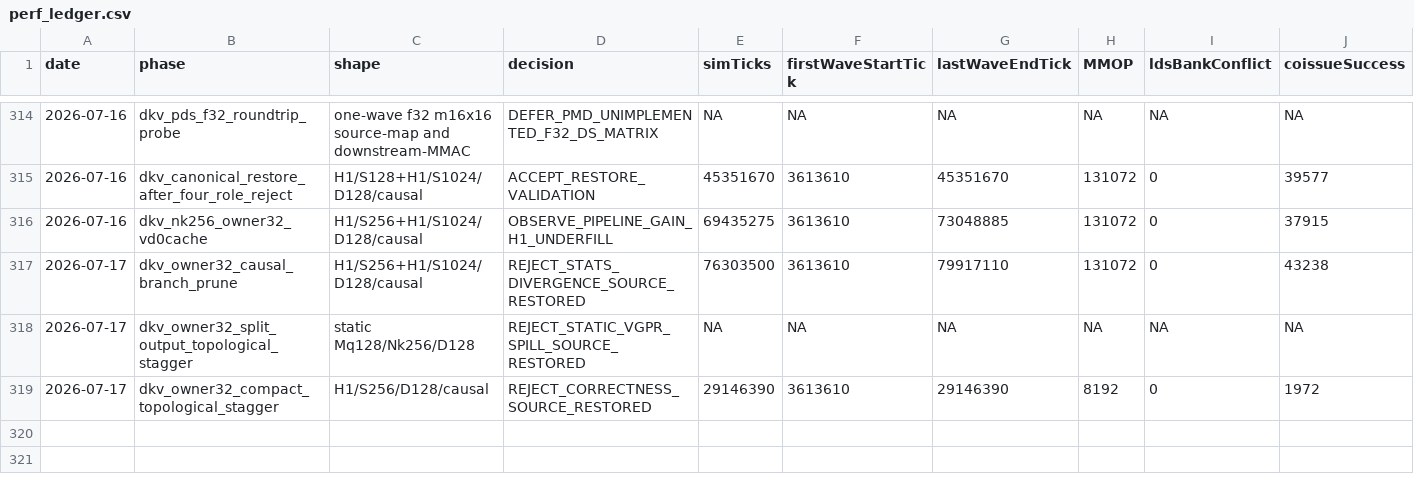
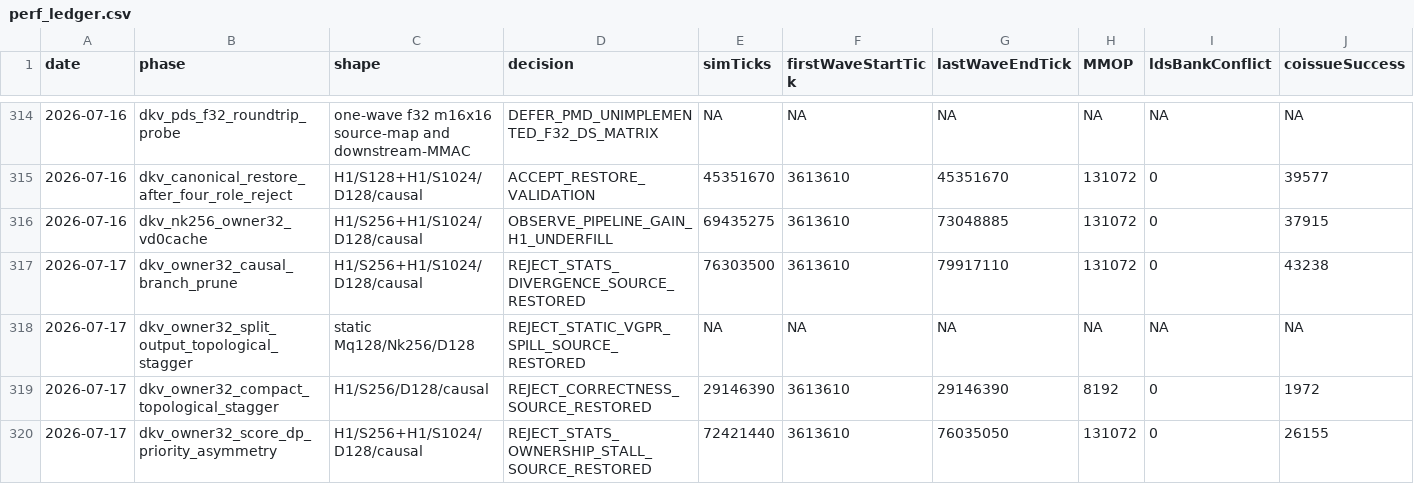
Before and after one commit to AshunFeiyu/flash-attention3, a CSV file: results/perf_ledger.csv, drawn as a sheet; only a part is shown, gaps mark what is left out; rows hold the shown columns only; the diff names each change by its address in the sheet, - before the commit and + after, or states it on an @@ line.

```diff
--- a/results/perf_ledger.csv
+++ b/results/perf_ledger.csv
+row 320: 2026-07-17 | dkv_owner32_score_dp_priority_asymmetry | H1/S256+H1/S1024/D128/causal | REJECT_STATS_OWNERSHIP_STALL_SOURCE_RESTORED | 72421440 | 3613610 | 76035050 | 131072 | 0 | 26155
```
Also changed, not shown: 3 other files.
